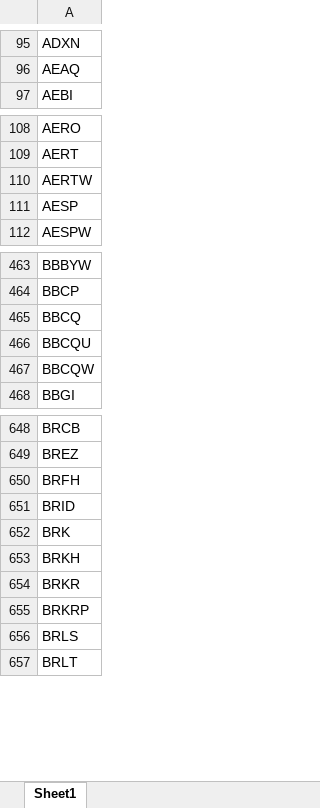
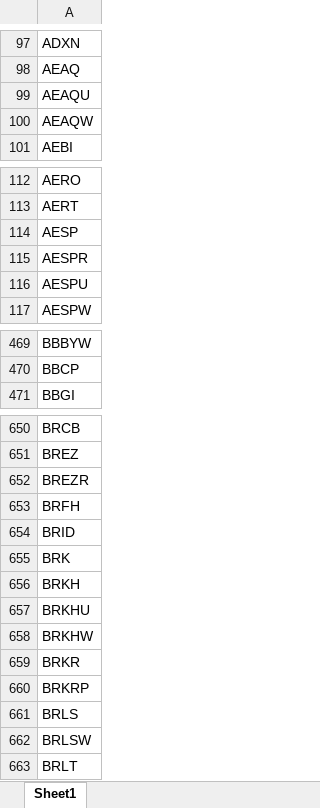
Before and after one commit to Kira11-ja/macd-scanner, an Excel workbook: results/momentum_symbols_filtered.xlsx, sheet Sheet1, drawn as a sheet; only a part is shown, gaps mark what is left out; values as stored, in another font and other column widths than the file's, no borders; removed rows and columns are numbered as before the commit, all else as after; the diff covers the shown part only; the diff names each change by its address in the sheet, - before the commit and + after, or states it on an @@ line.

```diff
--- a/results/momentum_symbols_filtered.xlsx (sheet Sheet1)
+++ b/results/momentum_symbols_filtered.xlsx (sheet Sheet1)
+row 99: AEAQU
+row 100: AEAQW
-row 110: AERTW
+row 115: AESPR
+row 116: AESPU
-row 465: BBCQ
-row 466: BBCQU
-row 467: BBCQW
+row 652: BREZR
+row 657: BRKHU
+row 658: BRKHW
+row 662: BRLSW
```
Also changed, not shown: 69 added rows, 43 removed rows and 2 edited cells elsewhere in this sheet, results/momentum_symbols_raw.xlsx, 5 other files.
